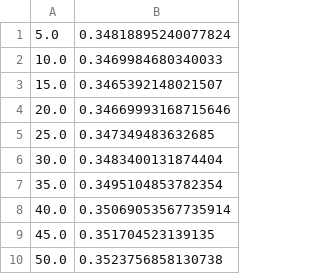
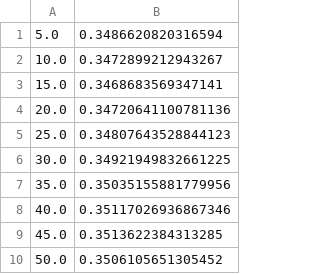
Before and after one commit to SmartTensors/SmartML.jl, a CSV file: mads/mdts_calibrated_targets.csv, drawn as a sheet.

```diff
--- a/mads/mdts_calibrated_targets.csv
+++ b/mads/mdts_calibrated_targets.csv
@@ -1,10 +1,10 @@
-5.0,0.34818895240077824
-10.0,0.3469984680340033
-15.0,0.3465392148021507
-20.0,0.34669993168715646
-25.0,0.347349483632685
-30.0,0.3483400131874404
-35.0,0.3495104853782354
-40.0,0.35069053567735914
-45.0,0.351704523139135
-50.0,0.3523756858130738
+5.0,0.3486620820316594
+10.0,0.3472899212943267
+15.0,0.3468683569347141
+20.0,0.34720641100781136
+25.0,0.34807643528844123
+30.0,0.34921949832661225
+35.0,0.35035155881779956
+40.0,0.35117026936867346
+45.0,0.3513622384313285
+50.0,0.3506105651305452
```
Also changed, not shown: 4 other files.
